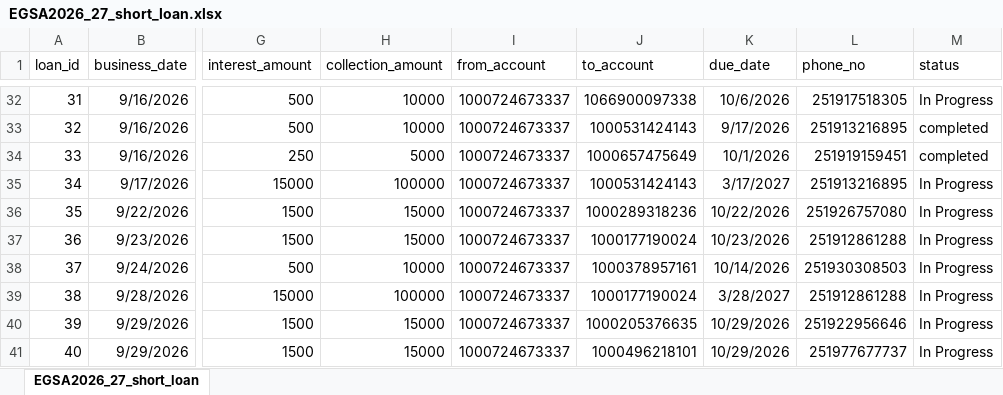
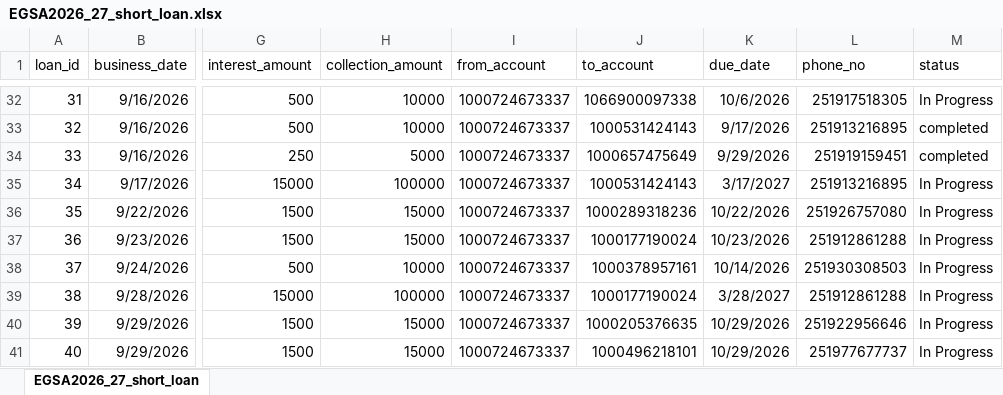
Before and after one commit to Walfaanaa/egsa2026_27_short_term_loan, an Excel workbook: EGSA2026_27_short_loan.xlsx, sheet EGSA2026_27_short_loan, drawn as a sheet; only a part is shown, gaps mark what is left out; values as stored, in another font and other column widths than the file's, no borders; the diff names each change by its address in the sheet, - before the commit and + after, or states it on an @@ line.

Commit message:
Add files via upload

```diff
--- a/EGSA2026_27_short_loan.xlsx (sheet EGSA2026_27_short_loan)
+++ b/EGSA2026_27_short_loan.xlsx (sheet EGSA2026_27_short_loan)
-K34 (due_date): 10/1/2026
+K34 (due_date): 9/29/2026
```
